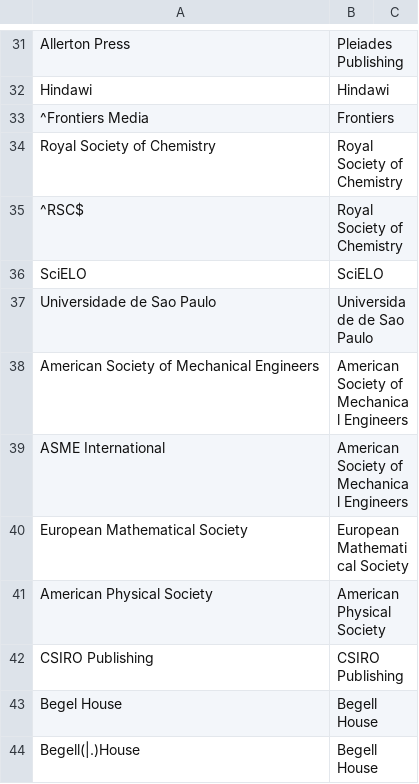
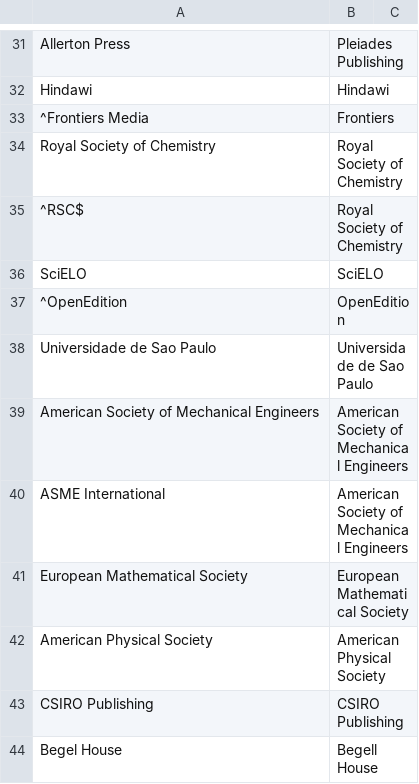
Before and after one commit to dataesr/bso-publications, a CSV file: bso/server/main/publisher/publisher_correspondance.csv, drawn as a sheet; only a part is shown, gaps mark what is left out; the shorter side is filled out with more unchanged rows; the diff names each change by its address in the sheet, - before the commit and + after, or states it on an @@ line.

Commit message:
open edition

```diff
--- a/bso/server/main/publisher/publisher_correspondance.csv
+++ b/bso/server/main/publisher/publisher_correspondance.csv
+row 37: ^OpenEdition | OpenEdition
```
